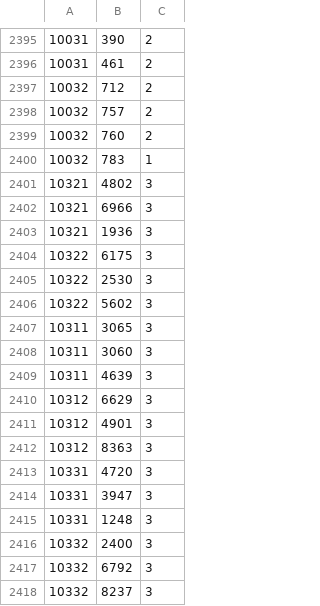
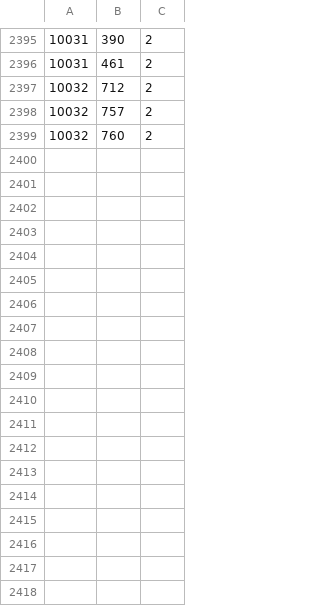
Before and after one commit to gperniola/PugliaEventiDocker, a CSV file: PugliaEventi_recommender/engine/data/ratings_train.csv, drawn as a sheet; only a part is shown, gaps mark what is left out; the diff names each change by its address in the sheet, - before the commit and + after, or states it on an @@ line.

```diff
--- a/PugliaEventi_recommender/engine/data/ratings_train.csv
+++ b/PugliaEventi_recommender/engine/data/ratings_train.csv
-row 2400: 10032 | 783 | 1
-row 2401: 10321 | 4802 | 3
-row 2402: 10321 | 6966 | 3
-row 2403: 10321 | 1936 | 3
-row 2404: 10322 | 6175 | 3
-row 2405: 10322 | 2530 | 3
-row 2406: 10322 | 5602 | 3
-row 2407: 10311 | 3065 | 3
-row 2408: 10311 | 3060 | 3
-row 2409: 10311 | 4639 | 3
-row 2410: 10312 | 6629 | 3
-row 2411: 10312 | 4901 | 3
-row 2412: 10312 | 8363 | 3
-row 2413: 10331 | 4720 | 3
-row 2414: 10331 | 3947 | 3
-row 2415: 10331 | 1248 | 3
-row 2416: 10332 | 2400 | 3
-row 2417: 10332 | 6792 | 3
-row 2418: 10332 | 8237 | 3
```
Also changed, not shown: PugliaEventi_recommender/engine/data/users.csv, 15 other files.
